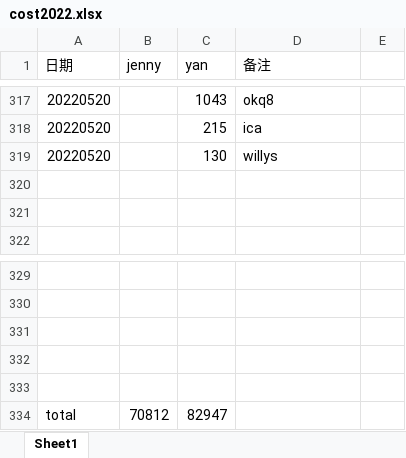
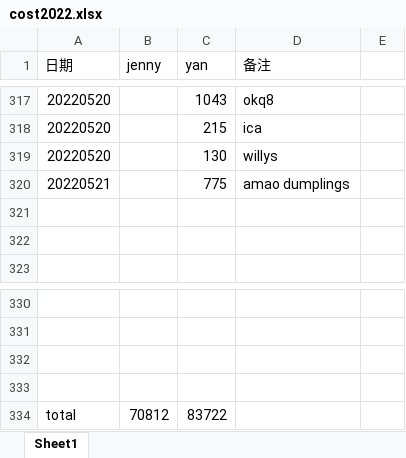
Before and after one commit to yanhuanwang/cost2022, an Excel workbook: cost2022.xlsx, sheet Sheet1, drawn as a sheet; only a part is shown, gaps mark what is left out; values as stored, in another font and other column widths than the file's, no borders; removed rows and columns are numbered as before the commit, all else as after; the diff names each change by its address in the sheet, - before the commit and + after, or states it on an @@ line.

Commit message:
20220521

```diff
--- a/cost2022.xlsx (sheet Sheet1)
+++ b/cost2022.xlsx (sheet Sheet1)
+row 320: 20220521 |  | 775 | amao dumplings
-row 333: (empty)
-C334 (yan): 82947
+C334 (yan): 83722
```
